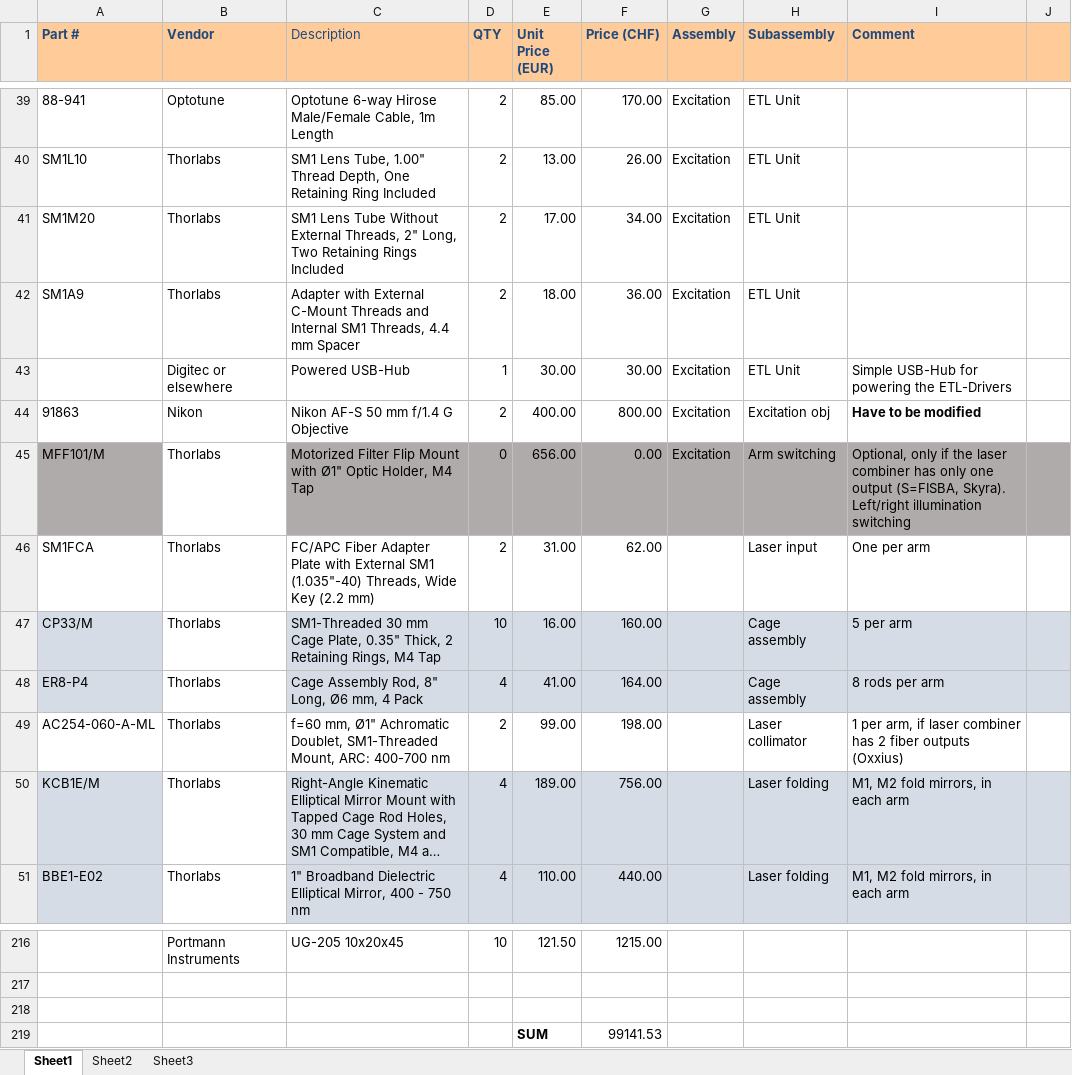
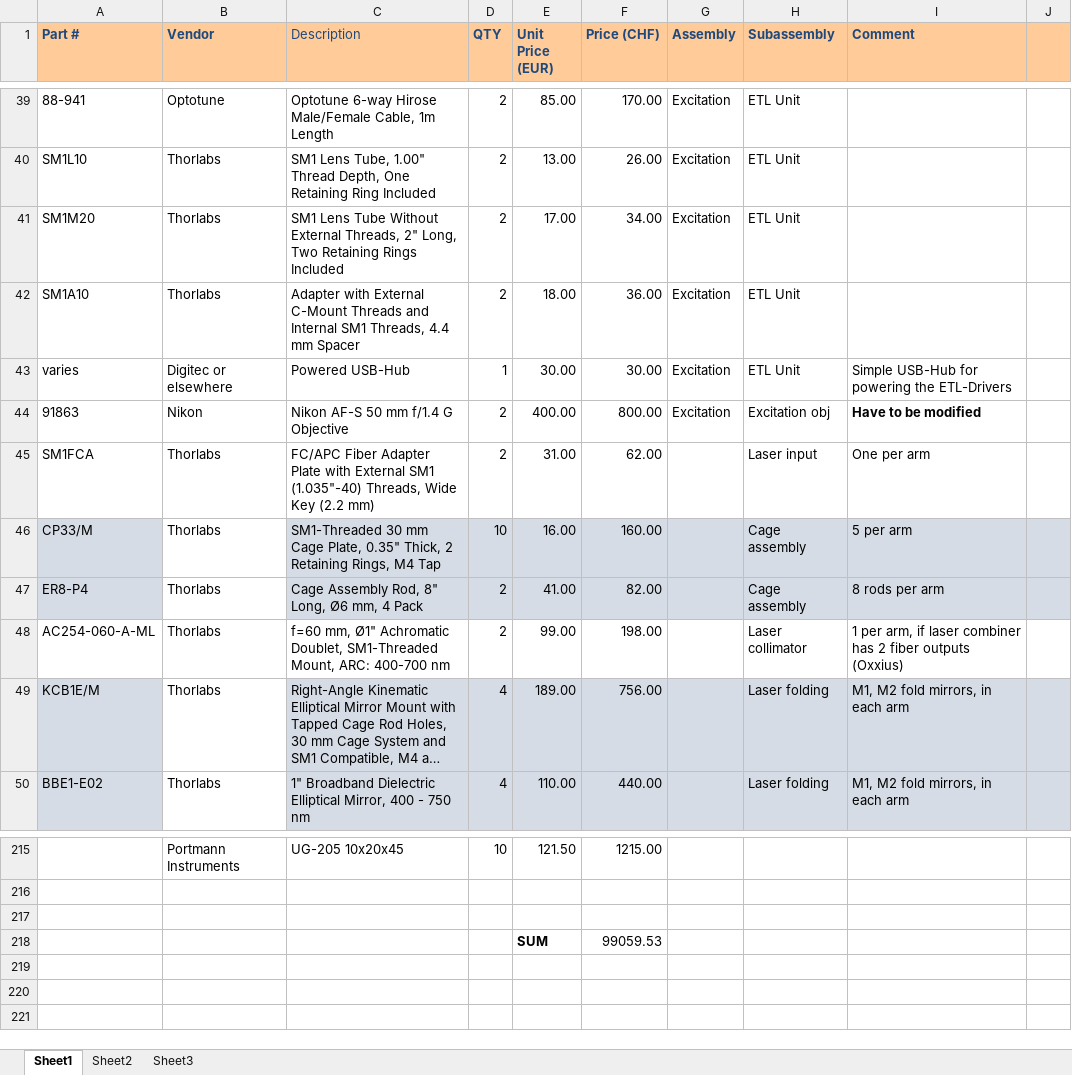
Before and after one commit to mesoSPIM/benchtop-hardware, an Excel workbook: Benchtop/parts-list/Benchtop-partslist-latest.xlsx, sheet Sheet1, drawn as a sheet; only a part is shown, gaps mark what is left out; long unchanged cells end in …; values as stored, in another font and other column widths than the file's, no borders; removed rows and columns are numbered as before the commit, all else as after; the diff names each change by its address in the sheet, - before the commit and + after, or states it on an @@ line.

```diff
--- a/Benchtop/parts-list/Benchtop-partslist-latest.xlsx (sheet Sheet1)
+++ b/Benchtop/parts-list/Benchtop-partslist-latest.xlsx (sheet Sheet1)
-A42 (Part #): SM1A9
+A42 (Part #): SM1A10
-A43 (Part #): (empty)
+A43 (Part #): varies
-row 45: MFF101/M | Thorlabs | Motorized Filter Flip Mount with Ø1" Optic Holder, M4 Tap | 0 | 656.00 | 0.00 | Excitation | Arm switching | Optional, only if the laser combiner has only one output (S=FISBA, Skyra). Left/right illumination switching
-D47 (QTY): 4
+D47 (QTY): 2
-F47 (Price (CHF)): 164.00
+F47 (Price (CHF)): 82.00
-F218 (Price (CHF)): 99141.53
+F218 (Price (CHF)): 99059.53
```
Also changed, not shown: formulas that keep their value, Benchtop/parts-list/Telecentric_Lens_Overview.xlsx, 3 other files.
